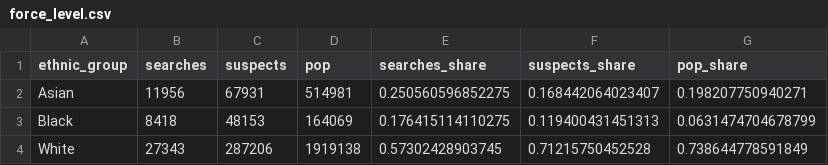
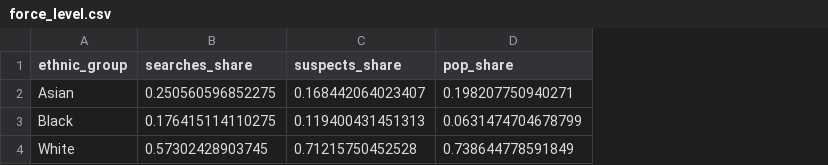
Before and after one commit to laravomfell/ethnic_bias_stop_and_search, a CSV file: data/force_level.csv, drawn as a sheet; the diff names each change by its address in the sheet, - before the commit and + after, or states it on an @@ line.

```diff
--- a/data/force_level.csv
+++ b/data/force_level.csv
-column B (searches), rows 2-4: 11956 | 8418 | 27343
-column C (suspects), rows 2-4: 67931 | 48153 | 287206
-column D (pop), rows 2-4: 514981 | 164069 | 1919138
```
Also changed, not shown: 8 other files.
